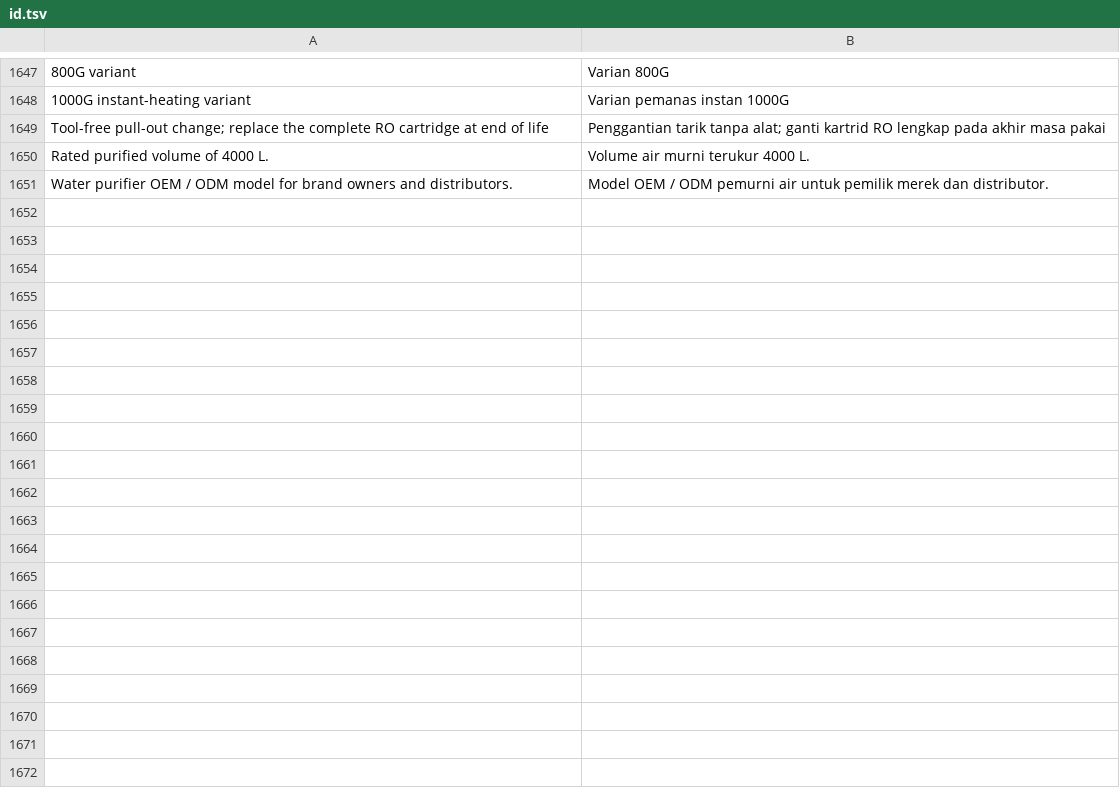
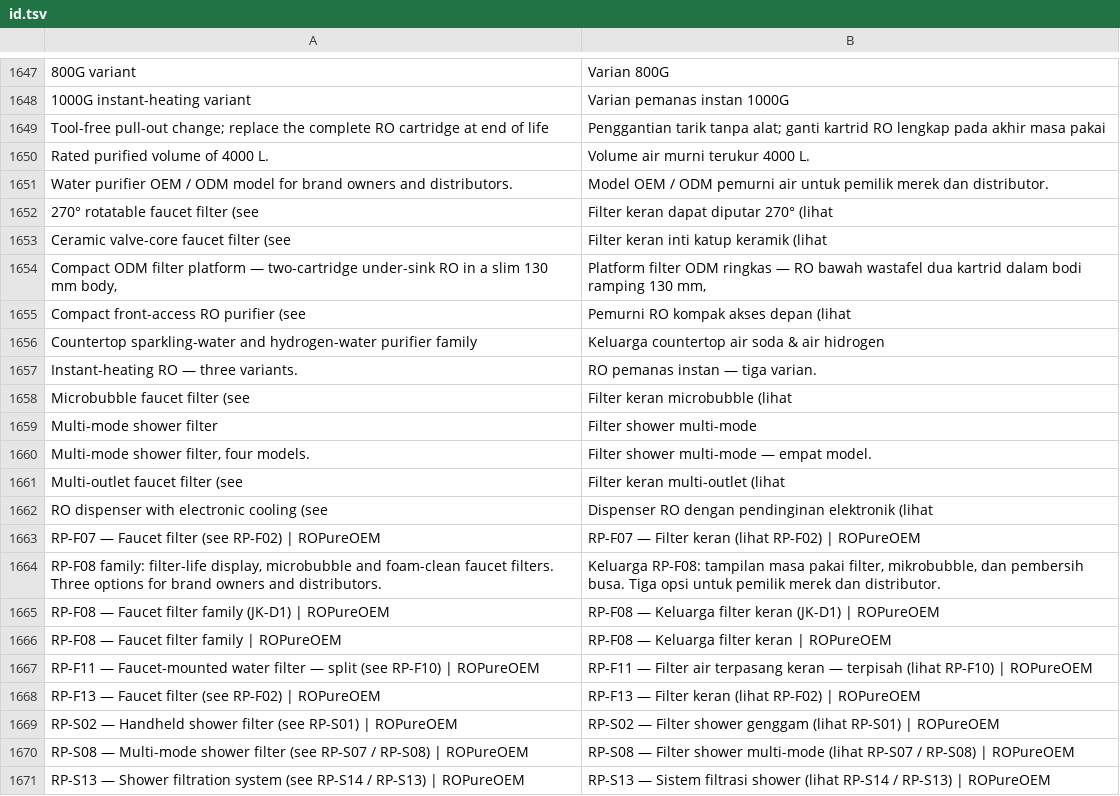
Before and after one commit to ropureoem/ropureoem, a TSV file: scripts/i18n/id.tsv, drawn as a sheet; only a part is shown, gaps mark what is left out; the diff covers the shown part only.

```diff
--- a/scripts/i18n/id.tsv
+++ b/scripts/i18n/id.tsv
@@ -1651 +1651,21 @@ Rated purified volume of 4000 L.	Volume air murni terukur 4000 L.
 Water purifier OEM / ODM model for brand owners and distributors.	Model OEM / ODM pemurni air untuk pemilik merek dan distributor.
+270° rotatable faucet filter (see	Filter keran dapat diputar 270° (lihat
+Ceramic valve-core faucet filter (see	Filter keran inti katup keramik (lihat
+Compact ODM filter platform — two-cartridge under-sink RO in a slim 130 mm body,	Platform filter ODM ringkas — RO bawah wastafel dua kartrid dalam bodi ramping 130 mm,
+Compact front-access RO purifier (see	Pemurni RO kompak akses depan (lihat
+Countertop sparkling-water and hydrogen-water purifier family	Keluarga countertop air soda & air hidrogen
+Instant-heating RO — three variants.	RO pemanas instan — tiga varian.
+Microbubble faucet filter (see	Filter keran microbubble (lihat
+Multi-mode shower filter	Filter shower multi-mode
+Multi-mode shower filter, four models.	Filter shower multi-mode — empat model.
+Multi-outlet faucet filter (see	Filter keran multi-outlet (lihat
+RO dispenser with electronic cooling (see	Dispenser RO dengan pendinginan elektronik (lihat
+RP-F07 — Faucet filter (see RP-F02) | ROPureOEM	RP-F07 — Filter keran (lihat RP-F02) | ROPureOEM
+RP-F08 family: filter-life display, microbubble and foam-clean faucet filters. Three options for brand owners and distributors.	Keluarga RP-F08: tampilan masa pakai filter, mikrobubble, dan pembersih busa. Tiga opsi untuk pemilik merek dan distributor.
+RP-F08 — Faucet filter family (JK-D1) | ROPureOEM	RP-F08 — Keluarga filter keran (JK-D1) | ROPureOEM
+RP-F08 — Faucet filter family | ROPureOEM	RP-F08 — Keluarga filter keran | ROPureOEM
+RP-F11 — Faucet-mounted water filter — split (see RP-F10) | ROPureOEM	RP-F11 — Filter air terpasang keran — terpisah (lihat RP-F10) | ROPureOEM
+RP-F13 — Faucet filter (see RP-F02) | ROPureOEM	RP-F13 — Filter keran (lihat RP-F02) | ROPureOEM
+RP-S02 — Handheld shower filter (see RP-S01) | ROPureOEM	RP-S02 — Filter shower genggam (lihat RP-S01) | ROPureOEM
+RP-S08 — Multi-mode shower filter (see RP-S07 / RP-S08) | ROPureOEM	RP-S08 — Filter shower multi-mode (lihat RP-S07 / RP-S08) | ROPureOEM
+RP-S13 — Shower filtration system (see RP-S14 / RP-S13) | ROPureOEM	RP-S13 — Sistem filtrasi shower (lihat RP-S14 / RP-S13) | ROPureOEM
```
Also changed, not shown: 35 added rows elsewhere in this file, 19 other files.
